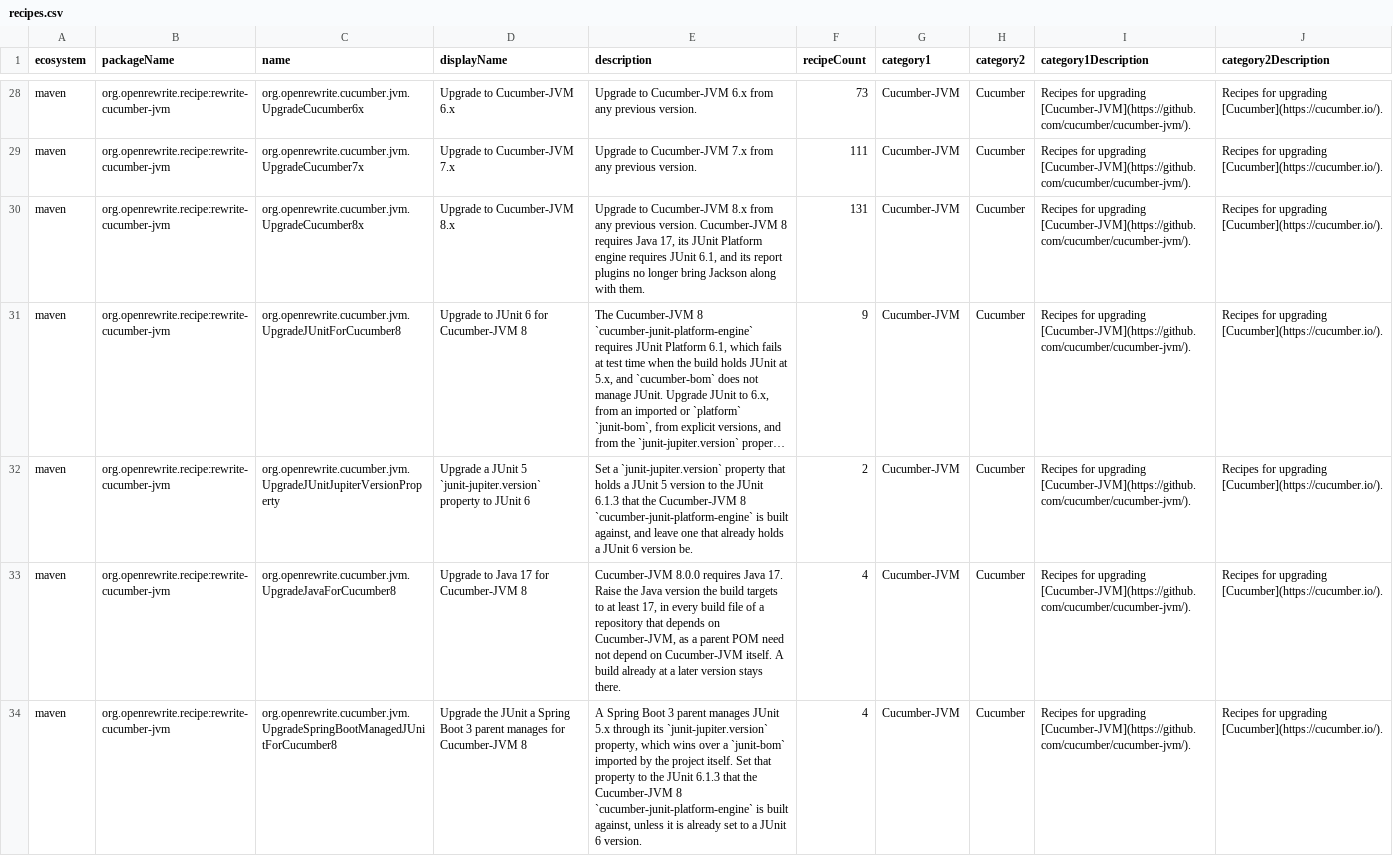
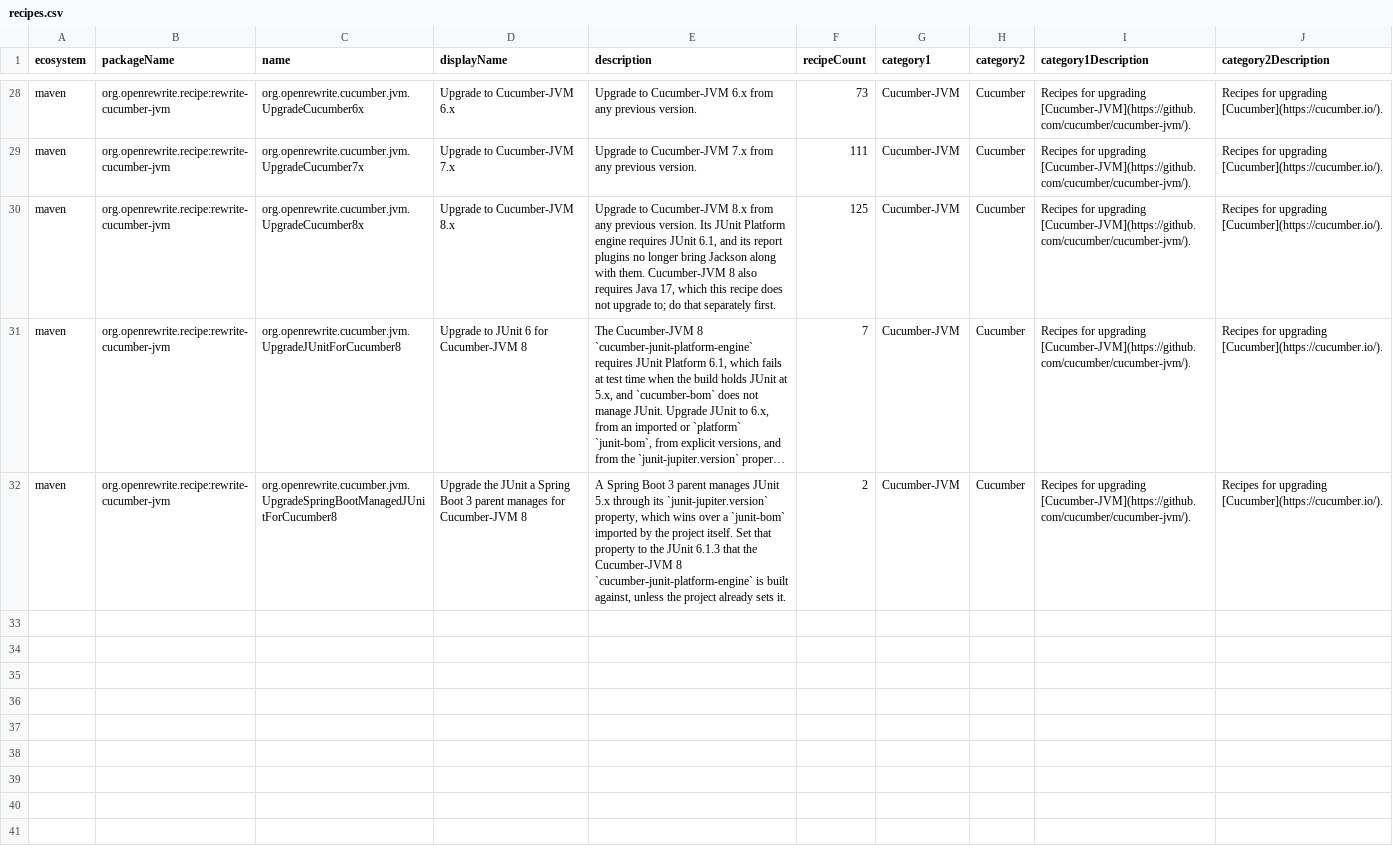
Before and after one commit to openrewrite/rewrite-cucumber-jvm, a CSV file: src/main/resources/META-INF/rewrite/recipes.csv, drawn as a sheet; only a part is shown, gaps mark what is left out; long unchanged cells end in …; removed rows and columns are numbered as before the commit, all else as after; the diff names each change by its address in the sheet, - before the commit and + after, or states it on an @@ line.

Commit message:
Leave the Java version and existing junit-jupiter.version be
Drop UpgradeJavaForCucumber8, as raising Java is not part of the Cucumber
upgrade, and UpgradeJUnitJupiterVersionProperty, as overriding a version the
project already sets is not a clear convention.

```diff
--- a/src/main/resources/META-INF/rewrite/recipes.csv
+++ b/src/main/resources/META-INF/rewrite/recipes.csv
-E30 (description): …previous version. Cucumber-JVM 8 requires Java 17, its JUnit Platform engine requires JUnit 6.1, and its report plugins no longer bring Jackson along with them.
+E30 (description): …previous version. Its JUnit Platform engine requires JUnit 6.1, and its report plugins no longer bring Jackson along with them. Cucumber-JVM 8 also requires Java 17, which this recipe does not upgrade to; do that separately first.
-F30 (recipeCount): 131
+F30 (recipeCount): 125
-F31 (recipeCount): 9
+F31 (recipeCount): 7
-row 32: maven | org.openrewrite.recipe:rewrite-cucumber-jvm | org.openrewrite.cucumber.jvm.UpgradeJUnitJupiterVersionProperty | Upgrade a JUnit 5 `junit-jupiter.version` property to JUnit 6 | Set a `junit-jupiter.version` property that holds a JUnit 5 version to the JUnit 6.1.3 that the Cucumber-JVM 8 `cucumber-junit-platform-engine` is built against, and leave one that already holds a JUnit 6 version be. | 2 | Cucumber-JVM | Cucumber | Recipes for upgrading [Cucumber-JVM](https://github.com/cucumber/cucumber-jvm/). | Recipes for upgrading [Cucumber](https://cucumber.io/).
-row 33: maven | org.openrewrite.recipe:rewrite-cucumber-jvm | org.openrewrite.cucumber.jvm.UpgradeJavaForCucumber8 | Upgrade to Java 17 for Cucumber-JVM 8 | Cucumber-JVM 8.0.0 requires Java 17. Raise the Java version the build targets to at least 17, in every build file of a repository that depends on Cucumber-JVM, as a parent POM need not depend on Cucumber-JVM itself. A build already at a later version stays there. | 4 | Cucumber-JVM | Cucumber | Recipes for upgrading [Cucumber-JVM](https://github.com/cucumber/cucumber-jvm/). | Recipes for upgrading [Cucumber](https://cucumber.io/).
-E32 (description): …against, unless it is already set to a JUnit 6 version.
+E32 (description): …against, unless the project already sets it.
-F32 (recipeCount): 4
+F32 (recipeCount): 2
```
Also changed, not shown: 2 other files.
